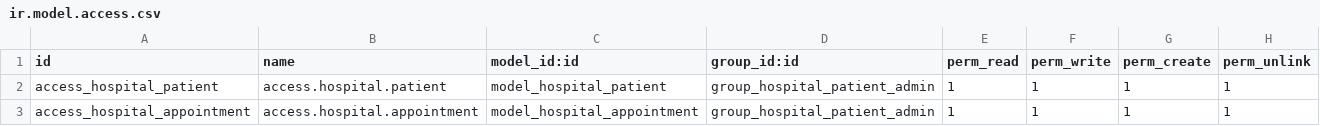
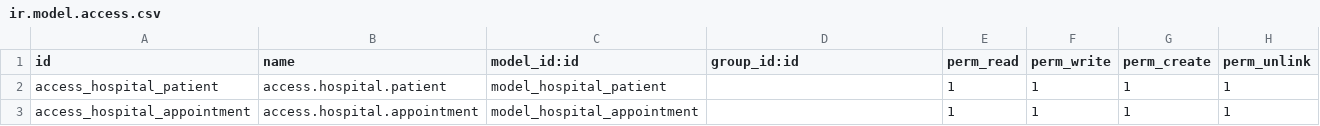
Before and after one commit to PascualCh/odoo, a CSV file: addons/mod_exchanger/security/ir.model.access.csv, drawn as a sheet.

```diff
--- a/addons/mod_exchanger/security/ir.model.access.csv
+++ b/addons/mod_exchanger/security/ir.model.access.csv
@@ -1,3 +1,3 @@
 id,name,model_id:id,group_id:id,perm_read,perm_write,perm_create,perm_unlink
-access_hospital_patient,access.hospital.patient,model_hospital_patient,group_hospital_patient_admin,1,1,1,1
-access_hospital_appointment,access.hospital.appointment,model_hospital_appointment,group_hospital_patient_admin,1,1,1,1
+access_hospital_patient,access.hospital.patient,model_hospital_patient,,1,1,1,1
+access_hospital_appointment,access.hospital.appointment,model_hospital_appointment,,1,1,1,1
```
Also changed, not shown: 3 other files.
